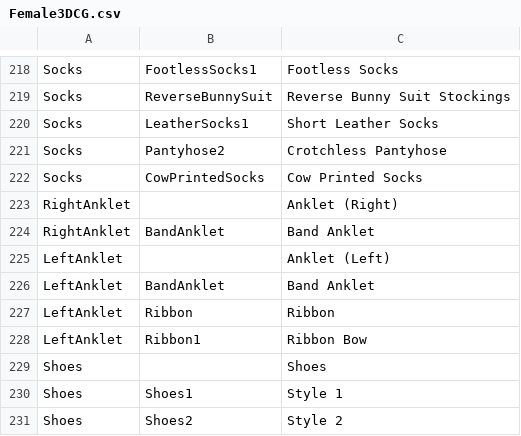
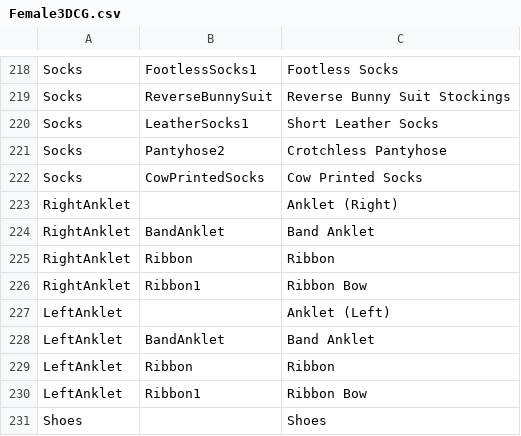
Before and after one commit to gatetrek/Bondage-College, a CSV file: BondageClub/Assets/Female3DCG/Female3DCG.csv, drawn as a sheet; only a part is shown, gaps mark what is left out; the shorter side is filled out with more unchanged rows; the diff names each change by its address in the sheet, - before the commit and + after, or states it on an @@ line.

Commit message:
right anklet ribbon

```diff
--- a/BondageClub/Assets/Female3DCG/Female3DCG.csv
+++ b/BondageClub/Assets/Female3DCG/Female3DCG.csv
+row 225: RightAnklet | Ribbon | Ribbon
+row 226: RightAnklet | Ribbon1 | Ribbon Bow
```
Also changed, not shown: 29 other files.
